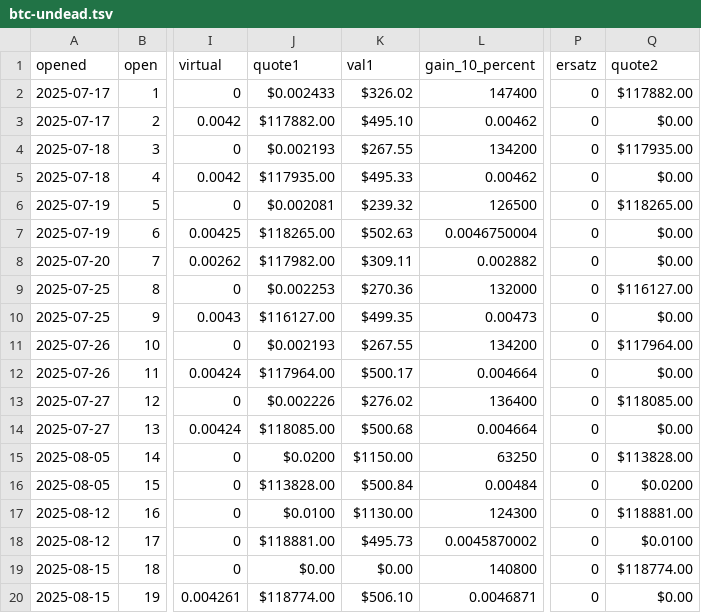
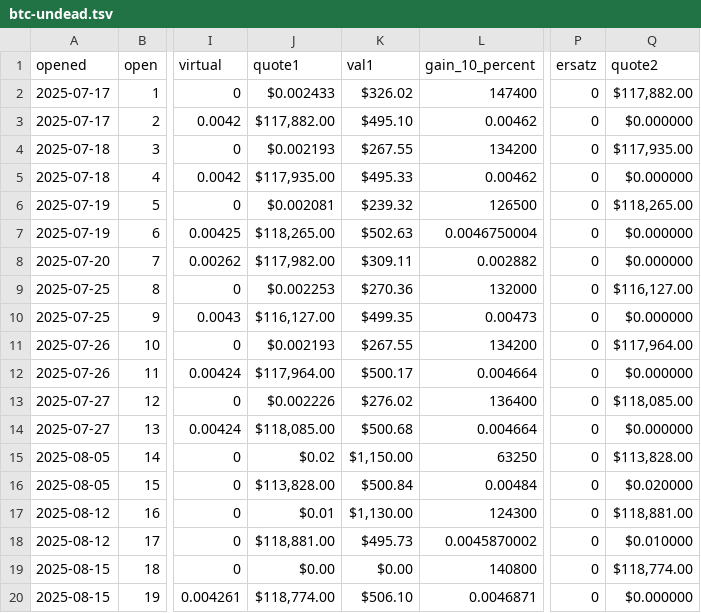
Before and after one commit to pivoteur/pivoteur.github.io, a TSV file: data/pivots/open/raw/btc-undead.tsv, drawn as a sheet; only a part is shown, gaps mark what is left out; the diff covers the shown part only; the diff names each change by its address in the sheet, - before the commit and + after, or states it on an @@ line.

```diff
--- a/data/pivots/open/raw/btc-undead.tsv
+++ b/data/pivots/open/raw/btc-undead.tsv
-Q2 (quote2): $117882.00
+Q2 (quote2): $117,882.00
-J3 (quote1): $117882.00
+J3 (quote1): $117,882.00
-Q3 (quote2): $0.00
+Q3 (quote2): $0.000000
-Q4 (quote2): $117935.00
+Q4 (quote2): $117,935.00
-J5 (quote1): $117935.00
+J5 (quote1): $117,935.00
-Q5 (quote2): $0.00
+Q5 (quote2): $0.000000
-Q6 (quote2): $118265.00
+Q6 (quote2): $118,265.00
-J7 (quote1): $118265.00
+J7 (quote1): $118,265.00
-Q7:Q8 (quote2): $0.00
+Q7:Q8 (quote2): $0.000000
-J8 (quote1): $117982.00
+J8 (quote1): $117,982.00
-Q9 (quote2): $116127.00
+Q9 (quote2): $116,127.00
-J10 (quote1): $116127.00
+J10 (quote1): $116,127.00
-Q10 (quote2): $0.00
+Q10 (quote2): $0.000000
-Q11 (quote2): $117964.00
+Q11 (quote2): $117,964.00
-J12 (quote1): $117964.00
+J12 (quote1): $117,964.00
-Q12 (quote2): $0.00
+Q12 (quote2): $0.000000
-Q13 (quote2): $118085.00
+Q13 (quote2): $118,085.00
-J14 (quote1): $118085.00
+J14 (quote1): $118,085.00
-Q14 (quote2): $0.00
+Q14 (quote2): $0.000000
-J15 (quote1): $0.0200
+J15 (quote1): $0.02
-K15 (val1): $1150.00
+K15 (val1): $1,150.00
-Q15 (quote2): $113828.00
+Q15 (quote2): $113,828.00
-J16 (quote1): $113828.00
+J16 (quote1): $113,828.00
-Q16 (quote2): $0.0200
+Q16 (quote2): $0.020000
-J17 (quote1): $0.0100
+J17 (quote1): $0.01
-K17 (val1): $1130.00
+K17 (val1): $1,130.00
-Q17 (quote2): $118881.00
+Q17 (quote2): $118,881.00
-J18 (quote1): $118881.00
+J18 (quote1): $118,881.00
-Q18 (quote2): $0.0100
+Q18 (quote2): $0.010000
-Q19 (quote2): $118774.00
+Q19 (quote2): $118,774.00
-J20 (quote1): $118774.00
+J20 (quote1): $118,774.00
-Q20 (quote2): $0.00
+Q20 (quote2): $0.000000
```
Also changed, not shown: 2 added rows and 78 edited cells elsewhere in this file, data/distributions.tsv, data/pivots/close/raw/btc-undead.tsv, 3 other files.
